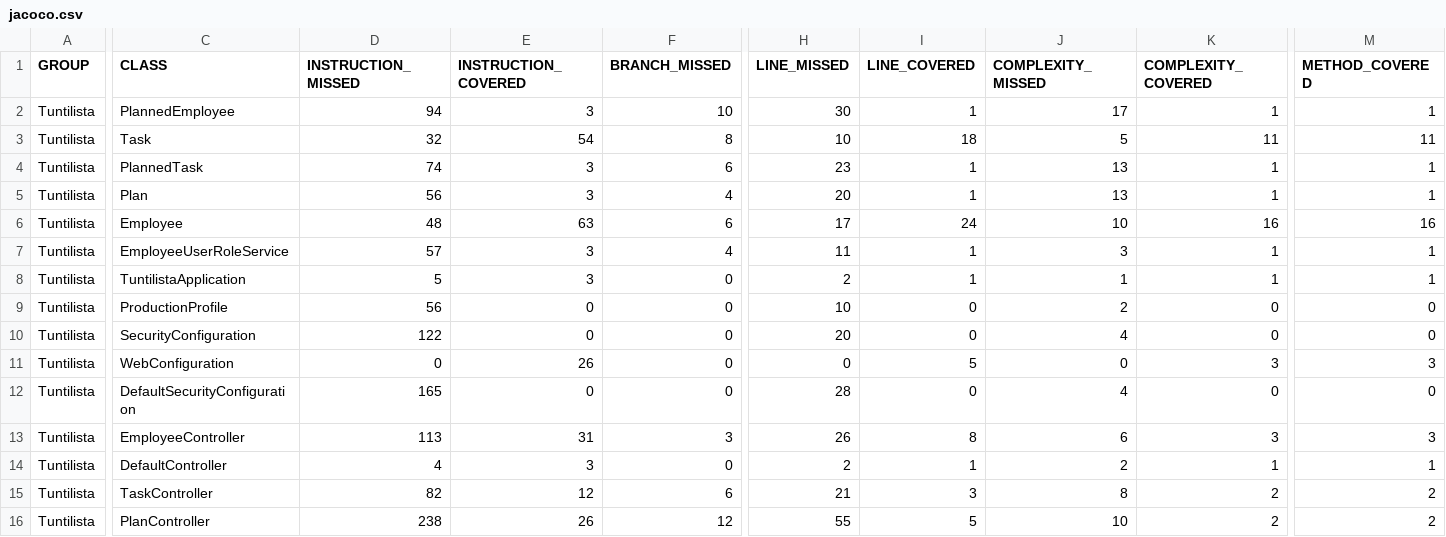
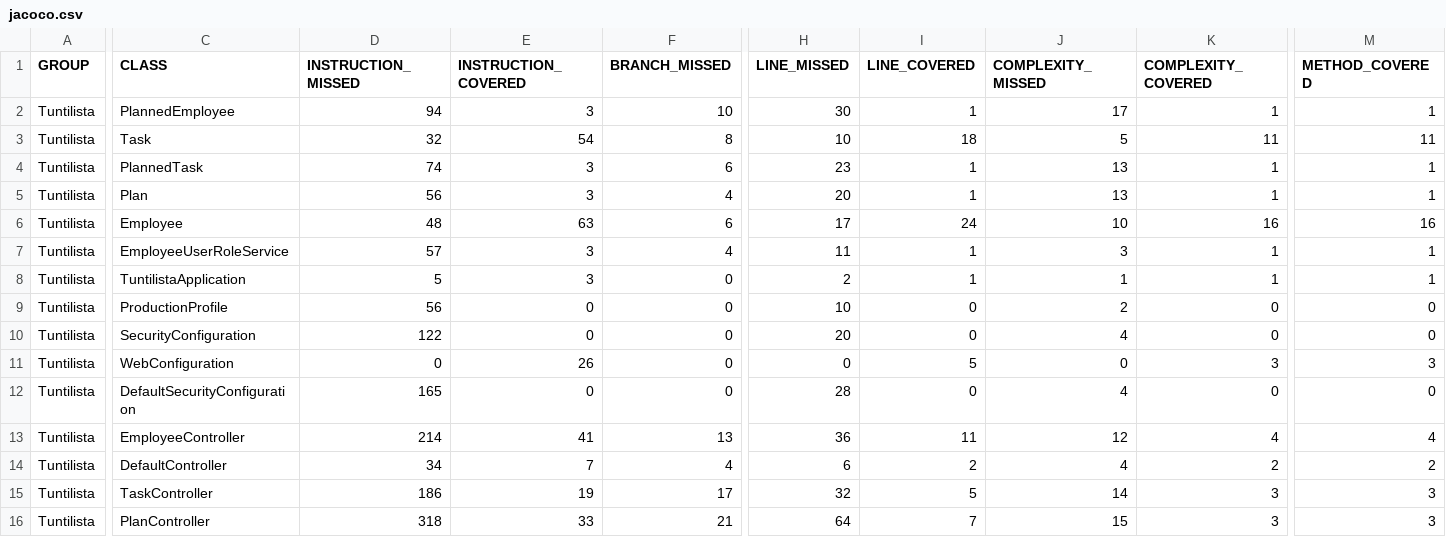
Before and after one commit to villepaa/tuntilista, a CSV file: target/site/jacoco/jacoco.csv, drawn as a sheet; only a part is shown, gaps mark what is left out; the diff covers the shown part only; the diff names each change by its address in the sheet, - before the commit and + after, or states it on an @@ line.

```diff
--- a/target/site/jacoco/jacoco.csv
+++ b/target/site/jacoco/jacoco.csv
-D13 (INSTRUCTION_MISSED): 113
+D13 (INSTRUCTION_MISSED): 214
-E13 (INSTRUCTION_COVERED): 31
+E13 (INSTRUCTION_COVERED): 41
-F13 (BRANCH_MISSED): 3
+F13 (BRANCH_MISSED): 13
-H13 (LINE_MISSED): 26
+H13 (LINE_MISSED): 36
-I13 (LINE_COVERED): 8
+I13 (LINE_COVERED): 11
-J13 (COMPLEXITY_MISSED): 6
+J13 (COMPLEXITY_MISSED): 12
-K13 (COMPLEXITY_COVERED): 3
+K13 (COMPLEXITY_COVERED): 4
-M13 (METHOD_COVERED): 3
+M13 (METHOD_COVERED): 4
-D14 (INSTRUCTION_MISSED): 4
+D14 (INSTRUCTION_MISSED): 34
-E14 (INSTRUCTION_COVERED): 3
+E14 (INSTRUCTION_COVERED): 7
-F14 (BRANCH_MISSED): 0
+F14 (BRANCH_MISSED): 4
-H14 (LINE_MISSED): 2
+H14 (LINE_MISSED): 6
-I14 (LINE_COVERED): 1
+I14 (LINE_COVERED): 2
-J14 (COMPLEXITY_MISSED): 2
+J14 (COMPLEXITY_MISSED): 4
-K14 (COMPLEXITY_COVERED): 1
+K14 (COMPLEXITY_COVERED): 2
-M14 (METHOD_COVERED): 1
+M14 (METHOD_COVERED): 2
-D15 (INSTRUCTION_MISSED): 82
+D15 (INSTRUCTION_MISSED): 186
-E15 (INSTRUCTION_COVERED): 12
+E15 (INSTRUCTION_COVERED): 19
-F15 (BRANCH_MISSED): 6
+F15 (BRANCH_MISSED): 17
-H15 (LINE_MISSED): 21
+H15 (LINE_MISSED): 32
-I15 (LINE_COVERED): 3
+I15 (LINE_COVERED): 5
-J15 (COMPLEXITY_MISSED): 8
+J15 (COMPLEXITY_MISSED): 14
-K15:K16 (COMPLEXITY_COVERED): 2
+K15:K16 (COMPLEXITY_COVERED): 3
-M15:M16 (METHOD_COVERED): 2
+M15:M16 (METHOD_COVERED): 3
-D16 (INSTRUCTION_MISSED): 238
+D16 (INSTRUCTION_MISSED): 318
-E16 (INSTRUCTION_COVERED): 26
+E16 (INSTRUCTION_COVERED): 33
-F16 (BRANCH_MISSED): 12
+F16 (BRANCH_MISSED): 21
-H16 (LINE_MISSED): 55
+H16 (LINE_MISSED): 64
-I16 (LINE_COVERED): 5
+I16 (LINE_COVERED): 7
-J16 (COMPLEXITY_MISSED): 10
+J16 (COMPLEXITY_MISSED): 15
```
Also changed, not shown: 3 edited cells elsewhere in this file, 37 other files.
